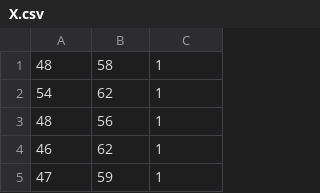
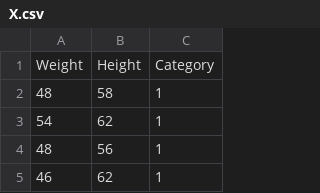
Before and after one commit to utkarsh530/bin, a CSV file: CS786/X.csv, drawn as a sheet; only a part is shown; the shorter side is filled out with more unchanged rows.

Commit message:
Add files via upload

```diff
--- a/CS786/X.csv
+++ b/CS786/X.csv
@@ -1 +1,2 @@
+Weight,Height,Category
 48,58,1
```
